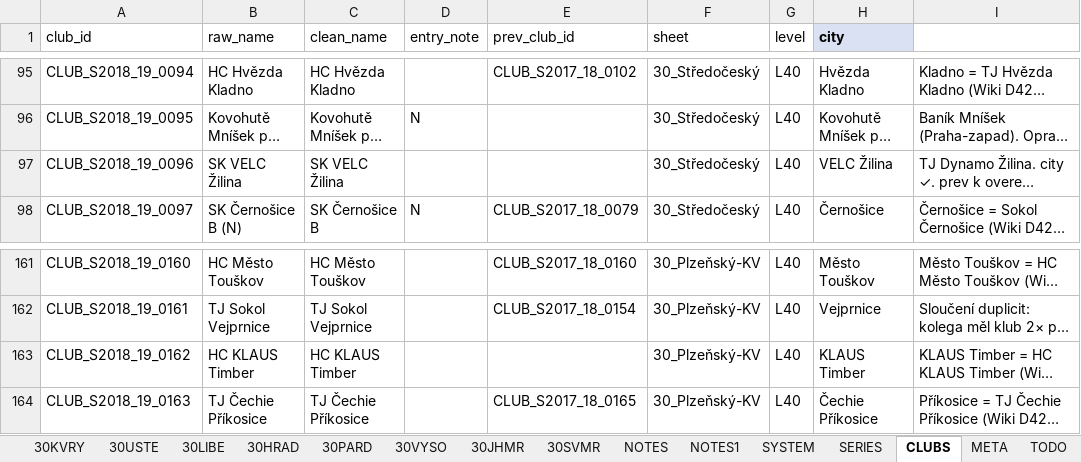
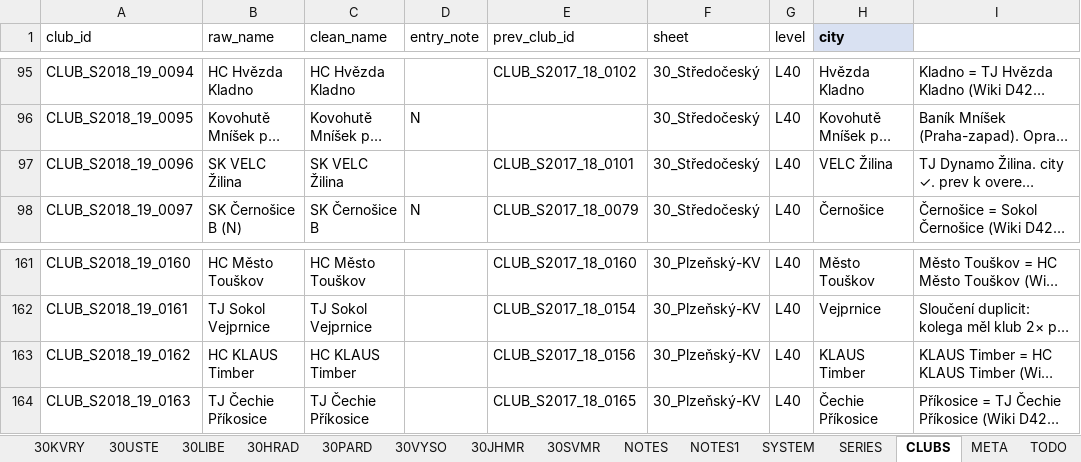
Before and after one commit to hchk1925/archiv, an Excel workbook: data/S2018_19_FINAL.xlsx, sheet CLUBS, drawn as a sheet; only a part is shown, gaps mark what is left out; long unchanged cells end in …; values as stored, in another font and other column widths than the file's, no borders; the diff names each change by its address in the sheet, - before the commit and + after, or states it on an @@ line.

```diff
--- a/data/S2018_19_FINAL.xlsx (sheet CLUBS)
+++ b/data/S2018_19_FINAL.xlsx (sheet CLUBS)
-E97 (prev_club_id): (empty)
+E97 (prev_club_id): CLUB_S2017_18_0101
-E163 (prev_club_id): (empty)
+E163 (prev_club_id): CLUB_S2017_18_0156
```
Also changed, not shown: data/S1949_50_FINAL.xlsx, data/S1967_68_FINAL.xlsx, 4 other files.
